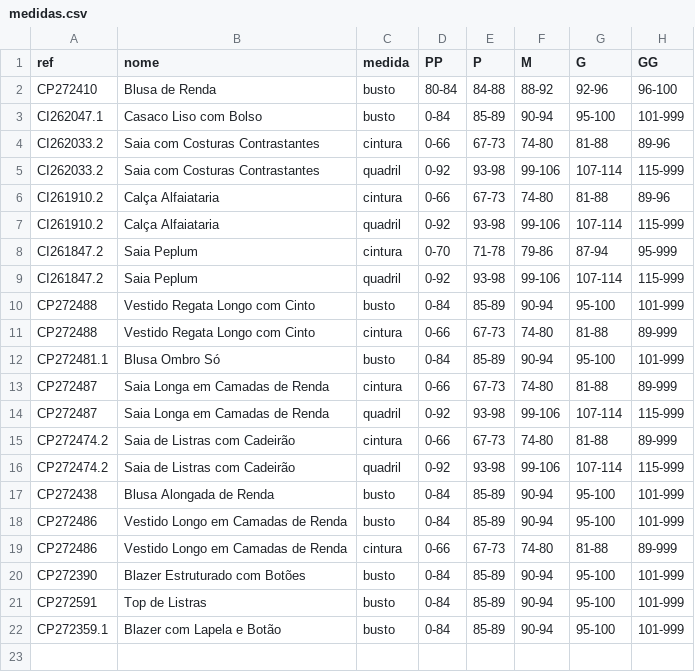
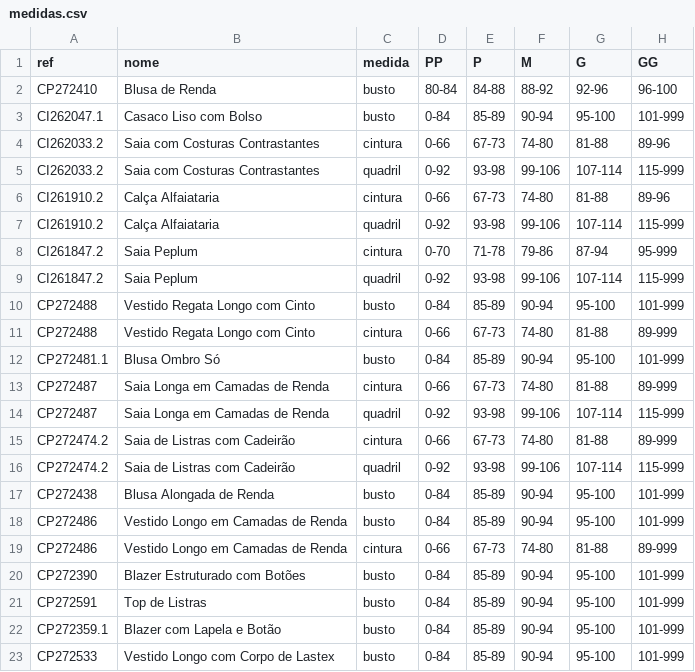
Before and after one commit to joaobressann-lab/medidas-carlota, a CSV file: medidas.csv, drawn as a sheet.

Commit message:
Add CP272533 Vestido Longo com Corpo de Lastex

```diff
--- a/medidas.csv
+++ b/medidas.csv
@@ -22 +22,2 @@ CP272591;Top de Listras;busto;0-84;85-89;90-94;95-100;101-999
 CP272359.1;Blazer com Lapela e Botão;busto;0-84;85-89;90-94;95-100;101-999
+CP272533;Vestido Longo com Corpo de Lastex;busto;0-84;85-89;90-94;95-100;101-999
```
